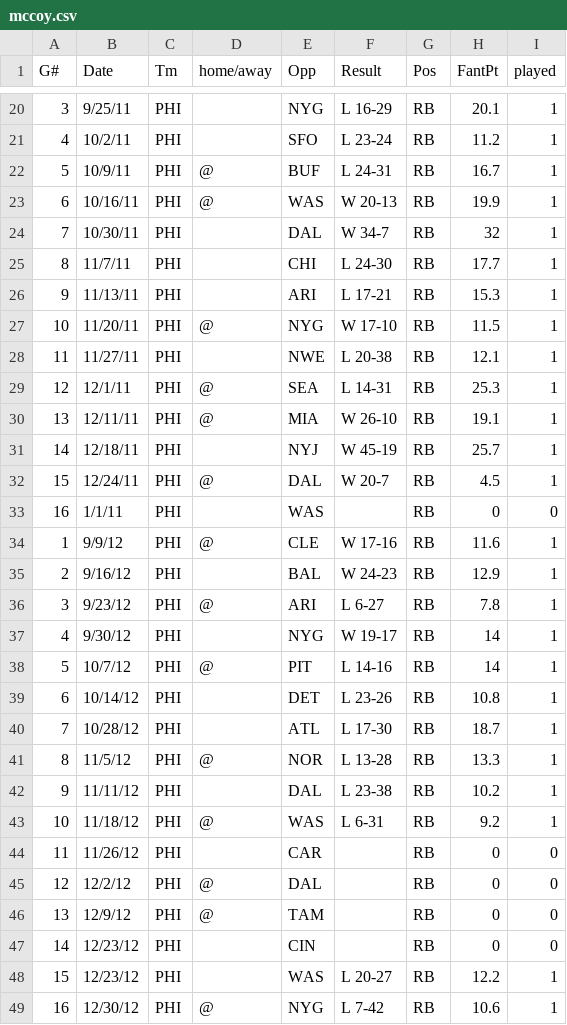
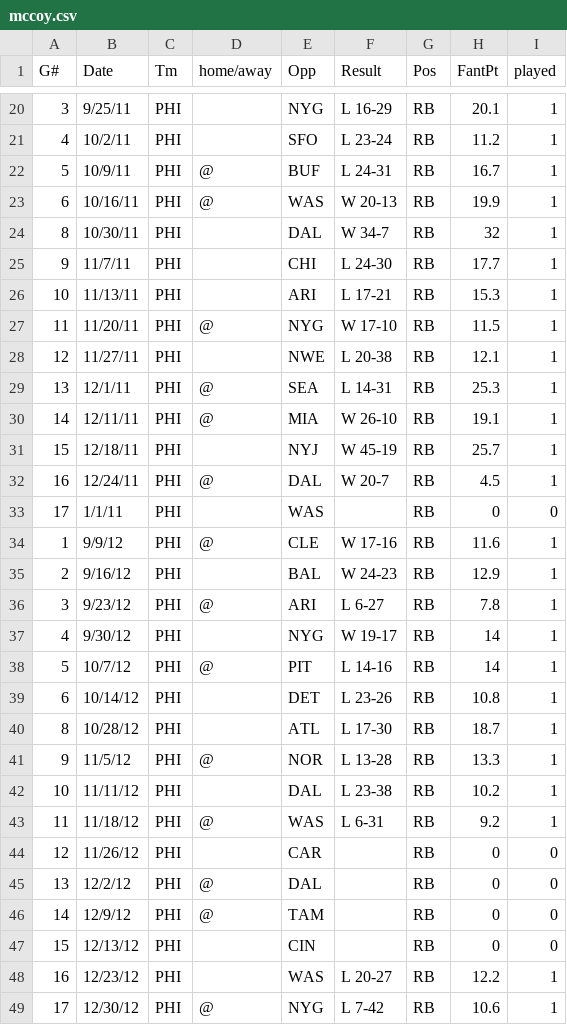
Before and after one commit to mpdettmar/Fantasy-Football-Player-Predictions, a CSV file: data/data_raw/players/mccoy.csv, drawn as a sheet; only a part is shown, gaps mark what is left out; the diff covers the shown part only.

```diff
--- a/data/data_raw/players/mccoy.csv
+++ b/data/data_raw/players/mccoy.csv
@@ -23,12 +23,12 @@ G#,Date,Tm,home/away,Opp,Result,Pos,FantPt,played
 6,10/16/11,PHI,@,WAS,W 20-13,RB,19.9,1
-7,10/30/11,PHI,,DAL,W 34-7,RB,32,1
-8,11/7/11,PHI,,CHI,L 24-30,RB,17.7,1
-9,11/13/11,PHI,,ARI,L 17-21,RB,15.3,1
-10,11/20/11,PHI,@,NYG,W 17-10,RB,11.5,1
-11,11/27/11,PHI,,NWE,L 20-38,RB,12.1,1
-12,12/1/11,PHI,@,SEA,L 14-31,RB,25.3,1
-13,12/11/11,PHI,@,MIA,W 26-10,RB,19.1,1
-14,12/18/11,PHI,,NYJ,W 45-19,RB,25.7,1
-15,12/24/11,PHI,@,DAL,W 20-7,RB,4.5,1
-16,1/1/11,PHI,,WAS,,RB,0,0
+8,10/30/11,PHI,,DAL,W 34-7,RB,32,1
+9,11/7/11,PHI,,CHI,L 24-30,RB,17.7,1
+10,11/13/11,PHI,,ARI,L 17-21,RB,15.3,1
+11,11/20/11,PHI,@,NYG,W 17-10,RB,11.5,1
+12,11/27/11,PHI,,NWE,L 20-38,RB,12.1,1
+13,12/1/11,PHI,@,SEA,L 14-31,RB,25.3,1
+14,12/11/11,PHI,@,MIA,W 26-10,RB,19.1,1
+15,12/18/11,PHI,,NYJ,W 45-19,RB,25.7,1
+16,12/24/11,PHI,@,DAL,W 20-7,RB,4.5,1
+17,1/1/11,PHI,,WAS,,RB,0,0
 1,9/9/12,PHI,@,CLE,W 17-16,RB,11.6,1
@@ -39,11 +39,11 @@ G#,Date,Tm,home/away,Opp,Result,Pos,FantPt,played
 6,10/14/12,PHI,,DET,L 23-26,RB,10.8,1
-7,10/28/12,PHI,,ATL,L 17-30,RB,18.7,1
-8,11/5/12,PHI,@,NOR,L 13-28,RB,13.3,1
-9,11/11/12,PHI,,DAL,L 23-38,RB,10.2,1
-10,11/18/12,PHI,@,WAS,L 6-31,RB,9.2,1
-11,11/26/12,PHI,,CAR,,RB,0,0
-12,12/2/12,PHI,@,DAL,,RB,0,0
-13,12/9/12,PHI,@,TAM,,RB,0,0
-14,12/23/12,PHI,,CIN,,RB,0,0
-15,12/23/12,PHI,,WAS,L 20-27,RB,12.2,1
-16,12/30/12,PHI,@,NYG,L 7-42,RB,10.6,1
+8,10/28/12,PHI,,ATL,L 17-30,RB,18.7,1
+9,11/5/12,PHI,@,NOR,L 13-28,RB,13.3,1
+10,11/11/12,PHI,,DAL,L 23-38,RB,10.2,1
+11,11/18/12,PHI,@,WAS,L 6-31,RB,9.2,1
+12,11/26/12,PHI,,CAR,,RB,0,0
+13,12/2/12,PHI,@,DAL,,RB,0,0
+14,12/9/12,PHI,@,TAM,,RB,0,0
+15,12/13/12,PHI,,CIN,,RB,0,0
+16,12/23/12,PHI,,WAS,L 20-27,RB,12.2,1
+17,12/30/12,PHI,@,NYG,L 7-42,RB,10.6,1
```
Also changed, not shown: 9 edited cells elsewhere in this file, data/data_modified/players/brady.csv, data/data_modified/players/mccoy.csv, 3 other files.
